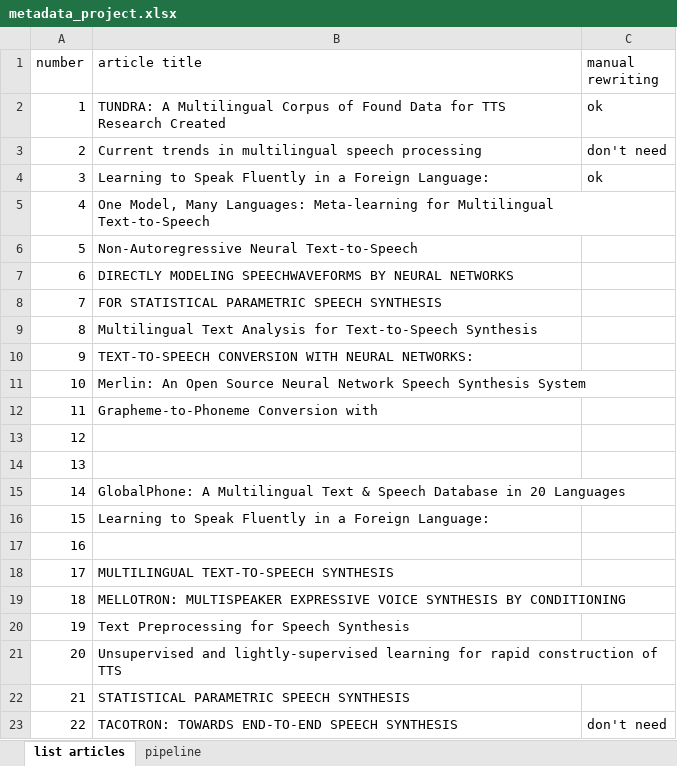
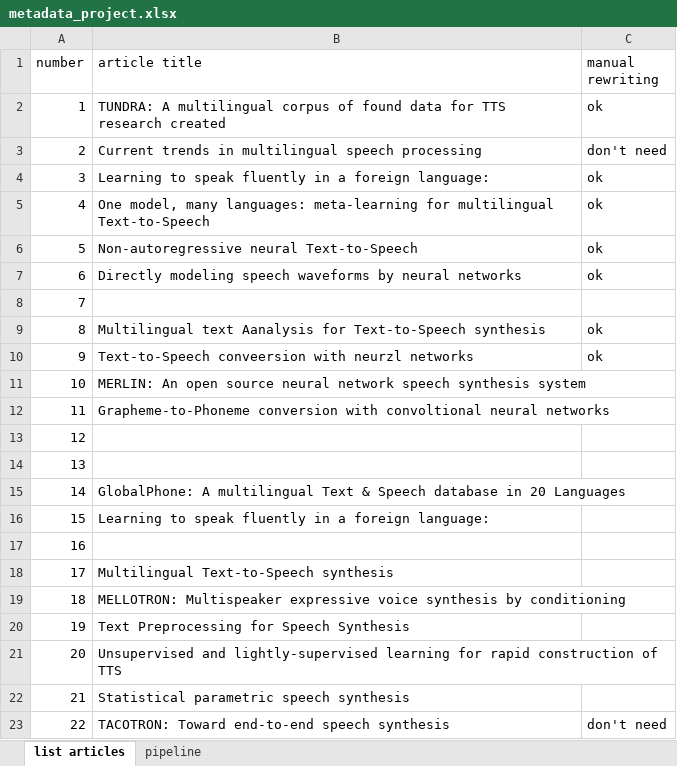
Before and after one commit to macairececile/terminology_project, an Excel workbook: metadata_project.xlsx, sheet list articles, drawn as a sheet; values as stored, in another font and other column widths than the file's, no borders; the diff names each change by its address in the sheet, - before the commit and + after, or states it on an @@ line.

Commit message:
update files from 4 to 9 + metadata

```diff
--- a/metadata_project.xlsx (sheet list articles)
+++ b/metadata_project.xlsx (sheet list articles)
-B2 (article title): TUNDRA: A Multilingual Corpus of Found Data for TTS Research Created
+B2 (article title): TUNDRA: A multilingual corpus of found data for TTS research created
-B4 (article title): Learning to Speak Fluently in a Foreign Language:
+B4 (article title): Learning to speak fluently in a foreign language:
-B5 (article title): One Model, Many Languages: Meta-learning for Multilingual Text-to-Speech
+B5 (article title): One model, many languages: meta-learning for multilingual Text-to-Speech
-C5:C7 (manual rewriting): (empty)
+C5:C7 (manual rewriting): ok
-B6 (article title): Non-Autoregressive Neural Text-to-Speech
+B6 (article title): Non-autoregressive neural Text-to-Speech
-B7 (article title): DIRECTLY MODELING SPEECHWAVEFORMS BY NEURAL NETWORKS
+B7 (article title): Directly modeling speech waveforms by neural networks
-B8 (article title): FOR STATISTICAL PARAMETRIC SPEECH SYNTHESIS
+B8 (article title): (empty)
-B9 (article title): Multilingual Text Analysis for Text-to-Speech Synthesis
+B9 (article title): Multilingual text Aanalysis for Text-to-Speech synthesis
-C9:C10 (manual rewriting): (empty)
+C9:C10 (manual rewriting): ok
-B10 (article title): TEXT-TO-SPEECH CONVERSION WITH NEURAL NETWORKS:
+B10 (article title): Text-to-Speech conveersion with neurzl networks
-B11 (article title): Merlin: An Open Source Neural Network Speech Synthesis System
+B11 (article title): MERLIN: An open source neural network speech synthesis system
-B12 (article title): Grapheme-to-Phoneme Conversion with
+B12 (article title): Grapheme-to-Phoneme conversion with convoltional neural networks
-B15 (article title): GlobalPhone: A Multilingual Text & Speech Database in 20…
+B15 (article title): GlobalPhone: A multilingual Text & Speech database in 20…
-B16 (article title): Learning to Speak Fluently in a Foreign Language:
+B16 (article title): Learning to speak fluently in a foreign language:
-B18 (article title): MULTILINGUAL TEXT-TO-SPEECH SYNTHESIS
+B18 (article title): Multilingual Text-to-Speech synthesis
-B19 (article title): MELLOTRON: MULTISPEAKER EXPRESSIVE VOICE SYNTHESIS BY CONDITIONING
+B19 (article title): MELLOTRON: Multispeaker expressive voice synthesis by conditioning
-B22 (article title): STATISTICAL PARAMETRIC SPEECH SYNTHESIS
+B22 (article title): Statistical parametric speech synthesis
-B23 (article title): TACOTRON: TOWARDS END-TO-END SPEECH SYNTHESIS
+B23 (article title): TACOTRON: Toward end-to-end speech synthesis
```
Also changed, not shown: 5 other files.
